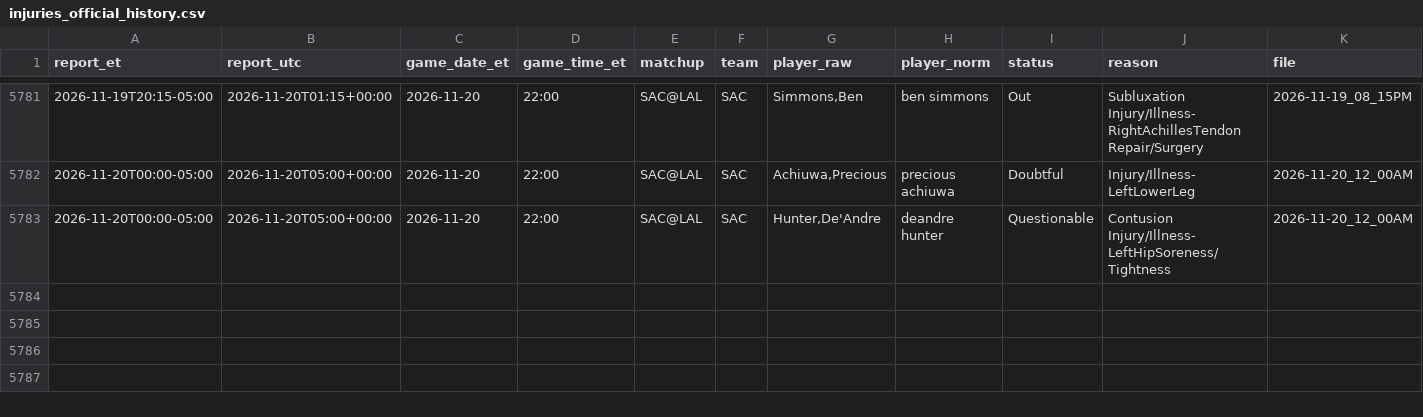
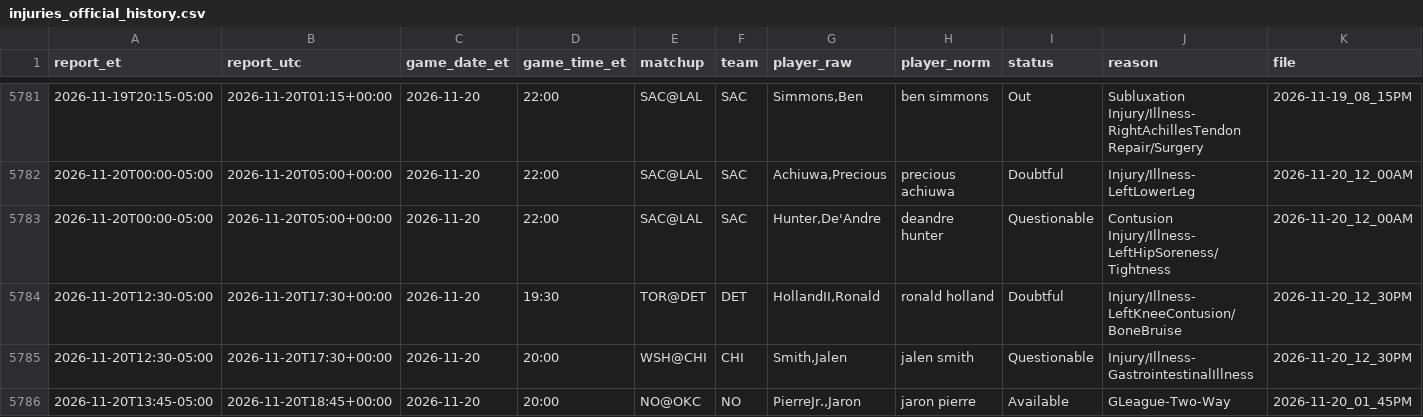
Before and after one commit to ryan7zoom/nba-props, a CSV file: data/injuries_official_history.csv, drawn as a sheet; only a part is shown, gaps mark what is left out; rows hold the shown columns only; the diff names each change by its address in the sheet, - before the commit and + after, or states it on an @@ line.

```diff
--- a/data/injuries_official_history.csv
+++ b/data/injuries_official_history.csv
+row 5784: 2026-11-20T12:30-05:00 | 2026-11-20T17:30+00:00 | 2026-11-20 | 19:30 | TOR@DET | DET | HollandII,Ronald | ronald holland | Doubtful | Injury/Illness-LeftKneeContusion/ BoneBruise | 2026-11-20_12_30PM
+row 5785: 2026-11-20T12:30-05:00 | 2026-11-20T17:30+00:00 | 2026-11-20 | 20:00 | WSH@CHI | CHI | Smith,Jalen | jalen smith | Questionable | Injury/Illness-GastrointestinalIllness | 2026-11-20_12_30PM
+row 5786: 2026-11-20T13:45-05:00 | 2026-11-20T18:45+00:00 | 2026-11-20 | 20:00 | NO@OKC | NO | PierreJr.,Jaron | jaron pierre | Available | GLeague-Two-Way | 2026-11-20_01_45PM
```
Also changed, not shown: data/injuries_latest.csv, data/injuries_official_latest.csv, 23 other files.
